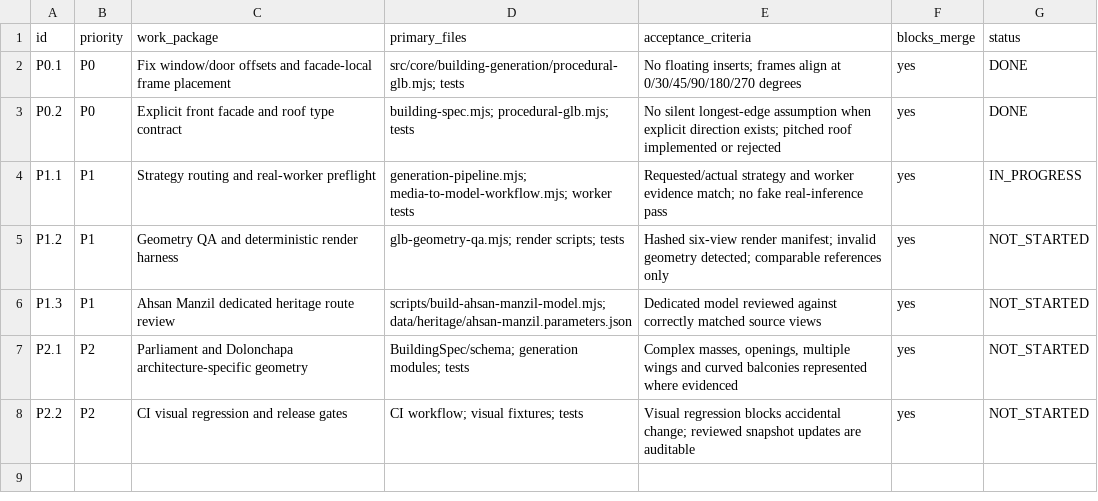
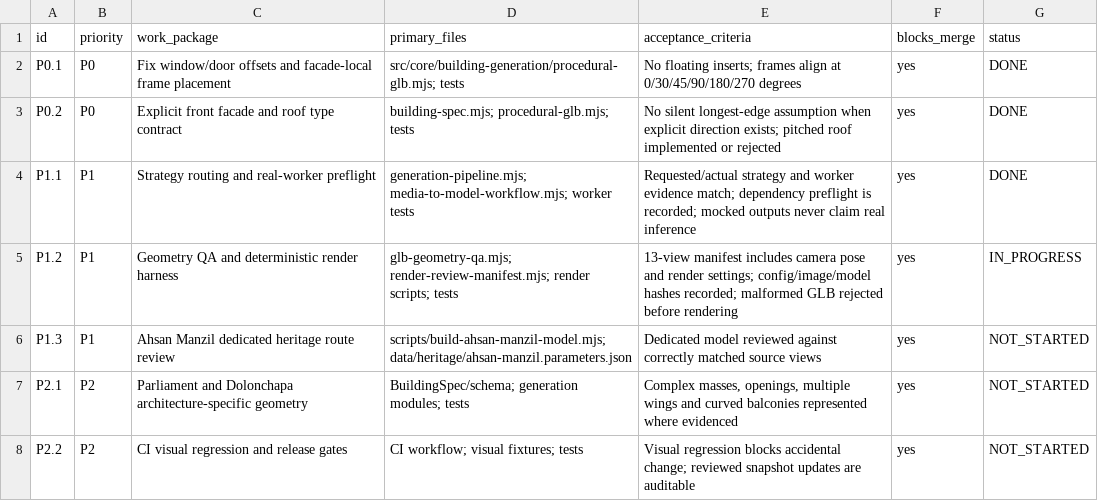
Before and after one commit to RakibulhasanUtsho07/3d-geospatial-platform, a CSV file: docs/ENGINE-MISMATCH-IMPLEMENTATION-CHECKLIST.csv, drawn as a sheet.

Commit message:
feat: add reproducible geometry and render QA evidence

```diff
--- a/docs/ENGINE-MISMATCH-IMPLEMENTATION-CHECKLIST.csv
+++ b/docs/ENGINE-MISMATCH-IMPLEMENTATION-CHECKLIST.csv
@@ -3,4 +3,4 @@ P0.1,P0,"Fix window/door offsets and facade-local frame placement","src/core/bui
 P0.2,P0,"Explicit front facade and roof type contract","building-spec.mjs; procedural-glb.mjs; tests","No silent longest-edge assumption when explicit direction exists; pitched roof implemented or rejected",yes,DONE
-P1.1,P1,"Strategy routing and real-worker preflight","generation-pipeline.mjs; media-to-model-workflow.mjs; worker tests","Requested/actual strategy and worker evidence match; no fake real-inference pass",yes,IN_PROGRESS
-P1.2,P1,"Geometry QA and deterministic render harness","glb-geometry-qa.mjs; render scripts; tests","Hashed six-view render manifest; invalid geometry detected; comparable references only",yes,NOT_STARTED
+P1.1,P1,"Strategy routing and real-worker preflight","generation-pipeline.mjs; media-to-model-workflow.mjs; worker tests","Requested/actual strategy and worker evidence match; dependency preflight is recorded; mocked outputs never claim real inference",yes,DONE
+P1.2,P1,"Geometry QA and deterministic render harness","glb-geometry-qa.mjs; render-review-manifest.mjs; render scripts; tests","13-view manifest includes camera pose and render settings; config/image/model hashes recorded; malformed GLB rejected before rendering",yes,IN_PROGRESS
 P1.3,P1,"Ahsan Manzil dedicated heritage route review","scripts/build-ahsan-manzil-model.mjs; data/heritage/ahsan-manzil.parameters.json","Dedicated model reviewed against correctly matched source views",yes,NOT_STARTED
```
Also changed, not shown: 6 other files.
